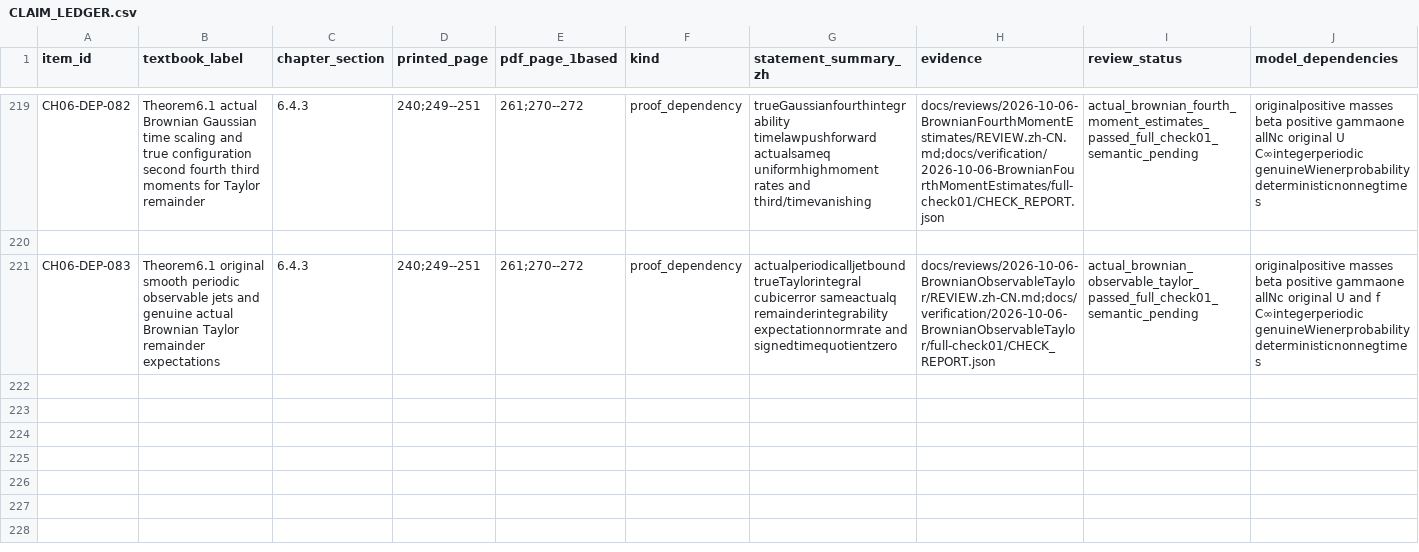
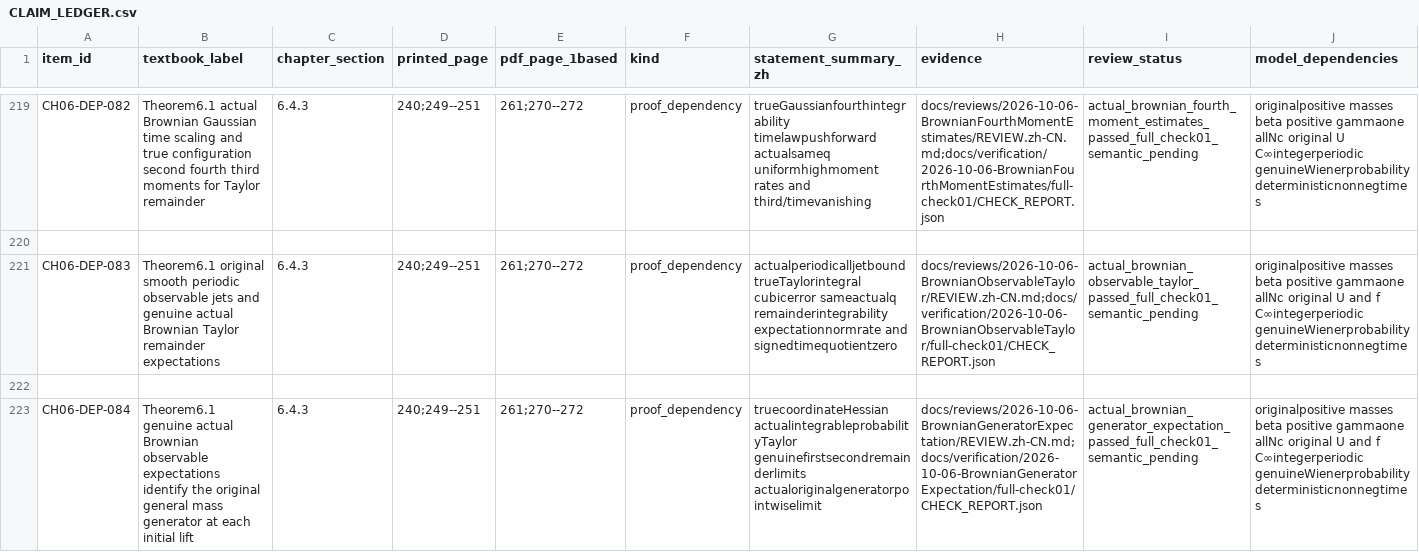
Before and after one commit to zhuanxv-G/MolecularDynamicsFormalization, a CSV file: docs/audits/2026-10-01-initial/CLAIM_LEDGER.csv, drawn as a sheet; only a part is shown, gaps mark what is left out; rows hold the shown columns only; the diff names each change by its address in the sheet, - before the commit and + after, or states it on an @@ line.

Commit message:
Identify the original Brownian generator from true observable probability expectations

```diff
--- a/docs/audits/2026-10-01-initial/CLAIM_LEDGER.csv
+++ b/docs/audits/2026-10-01-initial/CLAIM_LEDGER.csv
+row 222: (empty)
+row 223: CH06-DEP-084 | Theorem6.1 genuine actual Brownian observable expectations identify the original general mass generator at each initial lift | 6.4.3 | 240;249--251 | 261;270--272 | proof_dependency | truecoordinateHessian actualintegrableprobabilityTaylor genuinefirstsecondremainderlimits actualoriginalgeneratorpointwiselimit | docs/reviews/2026-10-06-BrownianGeneratorExpectation/REVIEW.zh-CN.md;docs/verification/2026-10-06-BrownianGeneratorExpectation/full-check01/CHECK_REPORT.json | actual_brownian_generator_expectation_passed_full_check01_semantic_pending | originalpositive masses beta positive gammaone allNc original U and f C∞integerperiodic genuineWienerprobability deterministicnonnegtimes
```
Also changed, not shown: docs/NOTATION_INVENTORY.csv, 26 other files.
